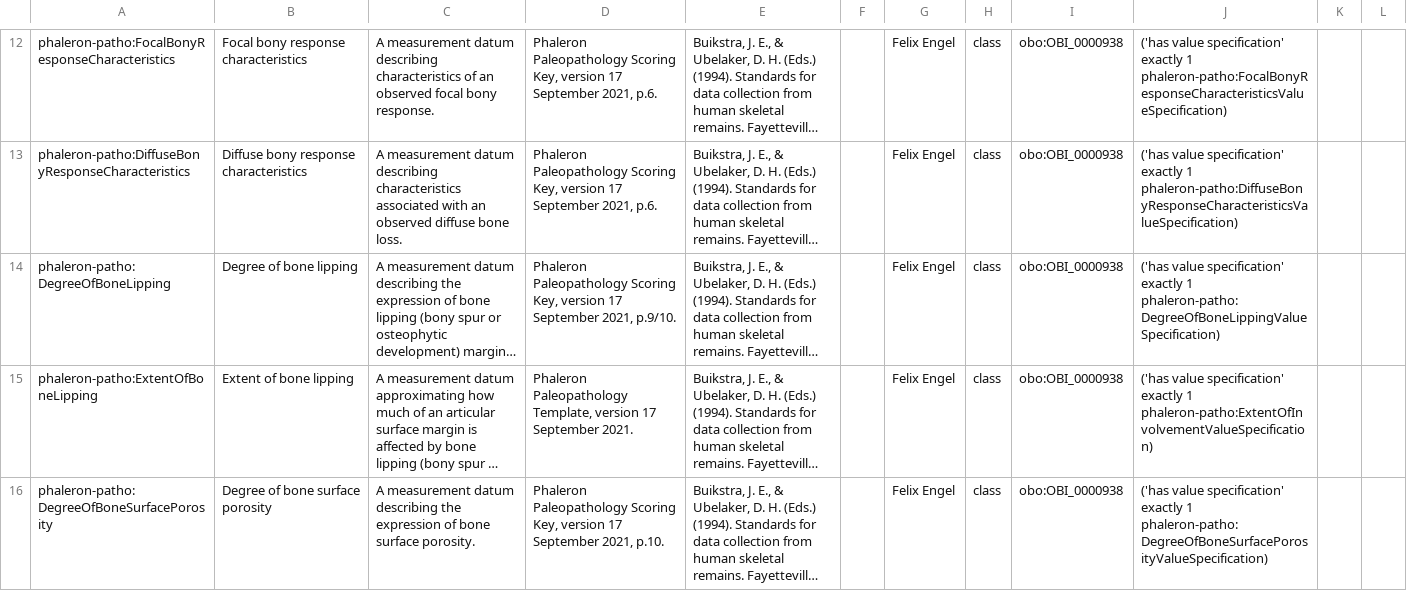
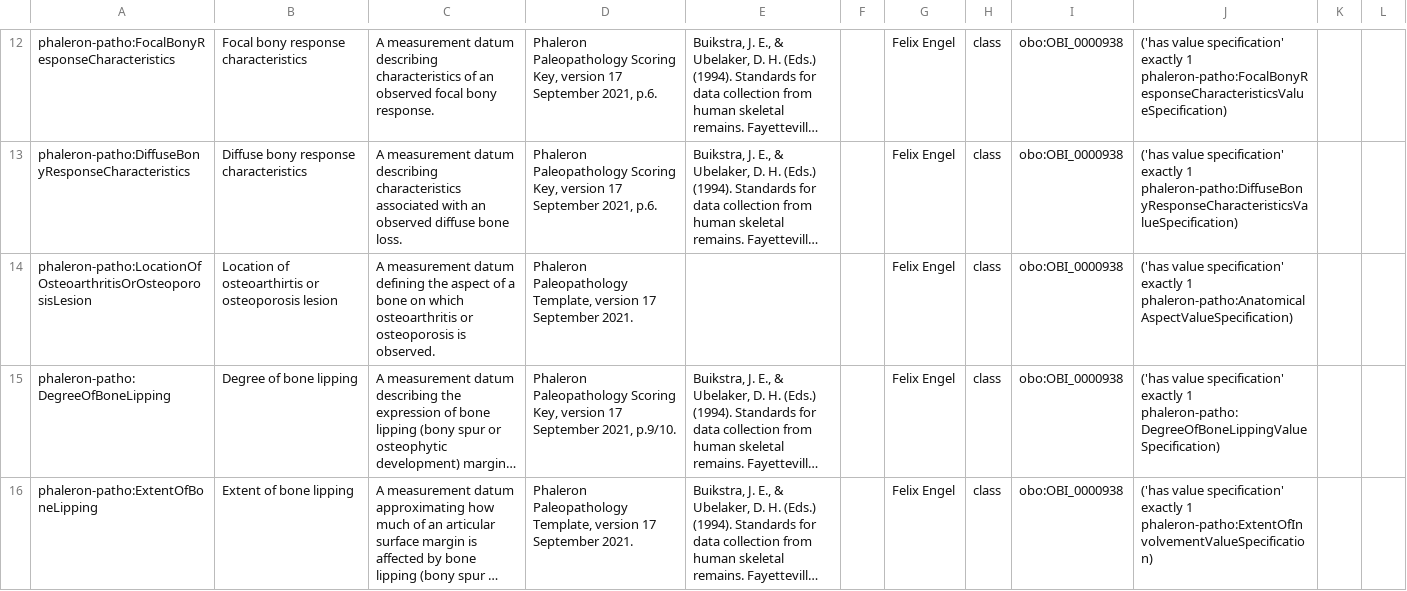
Before and after one commit to RDFBones/Phaleron-Pathologies, a TSV file: Template_PhaleronPatho-MeasurementData.tsv, drawn as a sheet; only a part is shown, gaps mark what is left out; the shorter side is filled out with more unchanged rows; long unchanged cells end in …; the diff names each change by its address in the sheet, - before the commit and + after, or states it on an @@ line.

Commit message:
Added location data item to OA&OP module. Fixes #3.

```diff
--- a/Template_PhaleronPatho-MeasurementData.tsv
+++ b/Template_PhaleronPatho-MeasurementData.tsv
+row 14: phaleron-patho:LocationOfOsteoarthritisOrOsteoporosisLesion | Location of osteoarthirtis or osteoporosis lesion | A measurement datum defining the aspect of a bone on which osteoarthritis or osteoporosis is observed. | Phaleron Paleopathology Template, version 17 September 2021. |  |  | Felix Engel | class | obo:OBI_0000938 | ('has value specification' exactly 1 phaleron-patho:AnatomicalAspectValueSpecification)
```
Also changed, not shown: Template_PhaleronPatho-Datasets.tsv.
